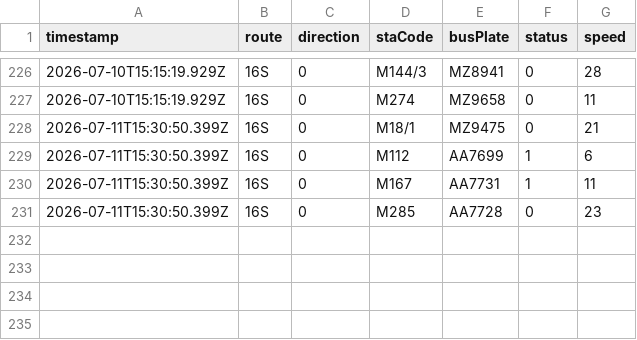
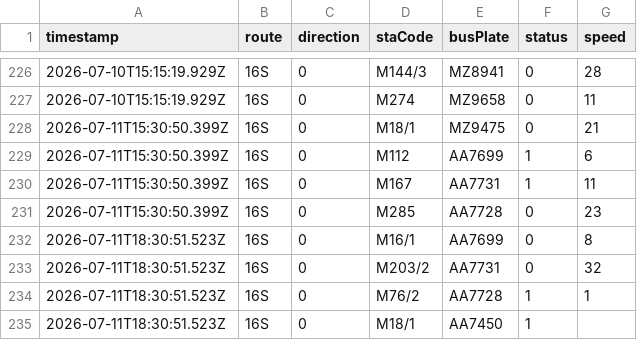
Before and after one commit to ChiHin-Lio/macau-gtfs-data, a CSV file: raw_logs/16S.csv, drawn as a sheet; only a part is shown, gaps mark what is left out; the diff names each change by its address in the sheet, - before the commit and + after, or states it on an @@ line.

Commit message:
scraper: update 16S.csv via Cloudflare Worker

```diff
--- a/raw_logs/16S.csv
+++ b/raw_logs/16S.csv
+row 232: 2026-07-11T18:30:51.523Z | 16S | 0 | M16/1 | AA7699 | 0 | 8
+row 233: 2026-07-11T18:30:51.523Z | 16S | 0 | M203/2 | AA7731 | 0 | 32
+row 234: 2026-07-11T18:30:51.523Z | 16S | 0 | M76/2 | AA7728 | 1 | 1
+row 235: 2026-07-11T18:30:51.523Z | 16S | 0 | M18/1 | AA7450 | 1
```
